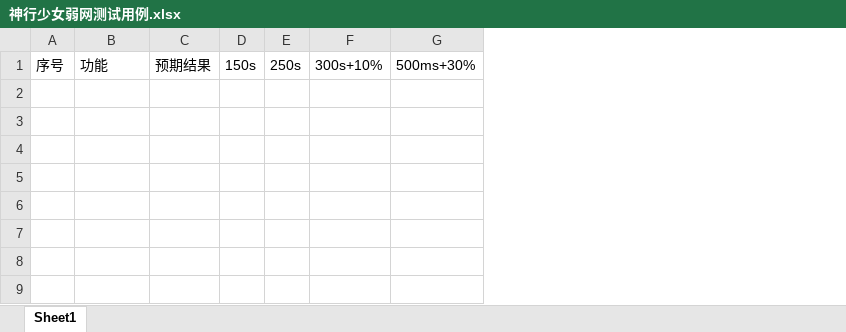
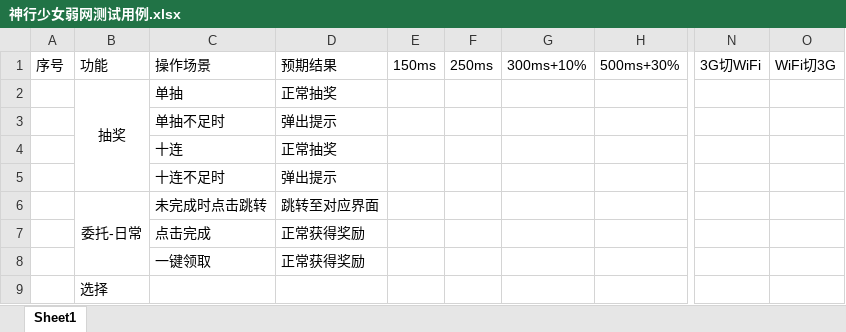
Before and after one commit to 1zero0/Obsidian-Notes, an Excel workbook: 培训日报/培训专用测试点文件夹/神行少女/弱网测试/神行少女弱网测试用例.xlsx, sheet Sheet1, drawn as a sheet; only a part is shown, gaps mark what is left out; values as stored, in another font and other column widths than the file's, no borders; removed rows and columns are numbered as before the commit, all else as after; rows hold the shown columns only; the diff names each change by its address in the sheet, - before the commit and + after, or states it on an @@ line.

```diff
--- a/培训日报/培训专用测试点文件夹/神行少女/弱网测试/神行少女弱网测试用例.xlsx (sheet Sheet1)
+++ b/培训日报/培训专用测试点文件夹/神行少女/弱网测试/神行少女弱网测试用例.xlsx (sheet Sheet1)
-column C, row 1: 预期结果
-column D, row 1: 150s
-column E, row 1: 250s
-column F, row 1: 300s+10%
+column C, row 1: 操作场景
+column D, row 1: 预期结果
+column E, row 1: 150ms
+column F, row 1: 250ms
+column G, row 1: 300ms+10%
+column N, row 1: 3G切WiFi
+column O, row 1: WiFi切3G
+row 2:  | 抽奖 | 单抽 | 正常抽奖
+row 3:  |  | 单抽不足时 | 弹出提示
+row 4:  |  | 十连 | 正常抽奖
+row 5:  |  | 十连不足时 | 弹出提示
+row 6:  | 委托-日常 | 未完成时点击跳转 | 跳转至对应界面
+row 7:  |  | 点击完成 | 正常获得奖励
+row 8:  |  | 一键领取 | 正常获得奖励
+row 9:  | 选择
```
Also changed, not shown: 2 other files.
